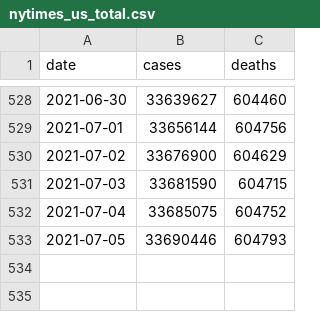
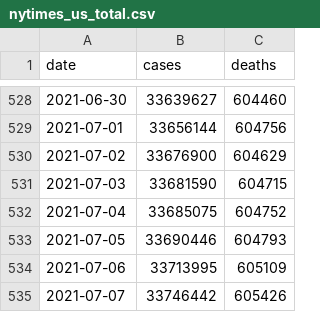
Before and after one commit to BarbaricEric/COVID-19-Tracker, a CSV file: nytimes_covid_19_data/nytimes_us_total.csv, drawn as a sheet; only a part is shown, gaps mark what is left out.

Commit message:
Update nytimes_us_total.csv

```diff
--- a/nytimes_covid_19_data/nytimes_us_total.csv
+++ b/nytimes_covid_19_data/nytimes_us_total.csv
@@ -533 +533,3 @@ date,cases,deaths
 2021-07-05,33690446,604793
+2021-07-06,33713995,605109
+2021-07-07,33746442,605426
```
